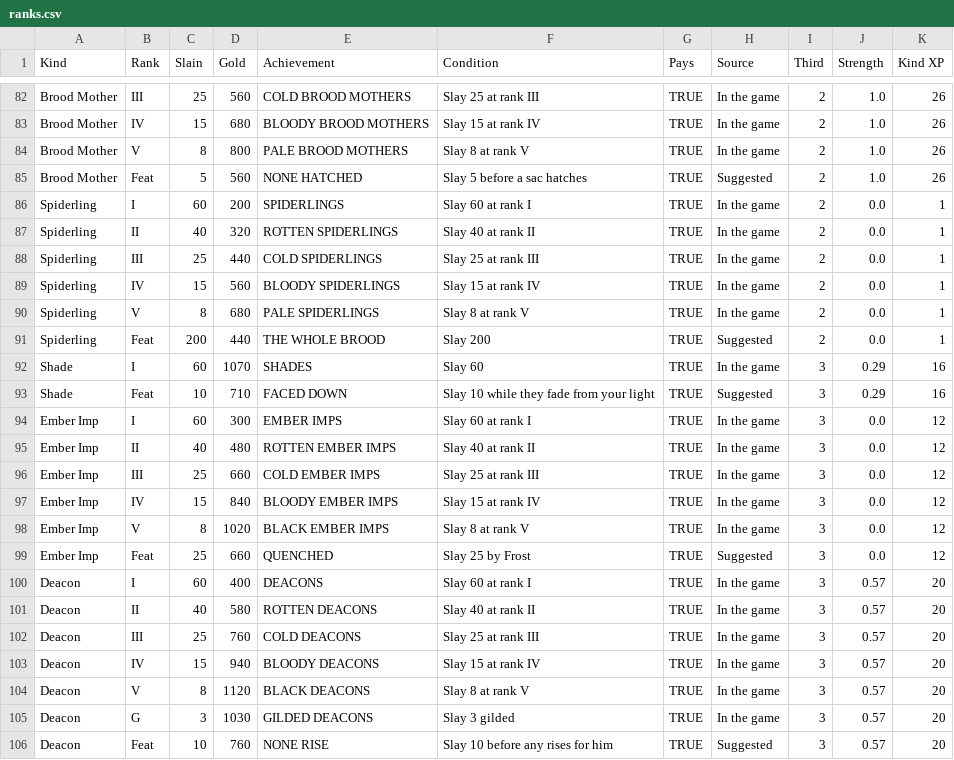
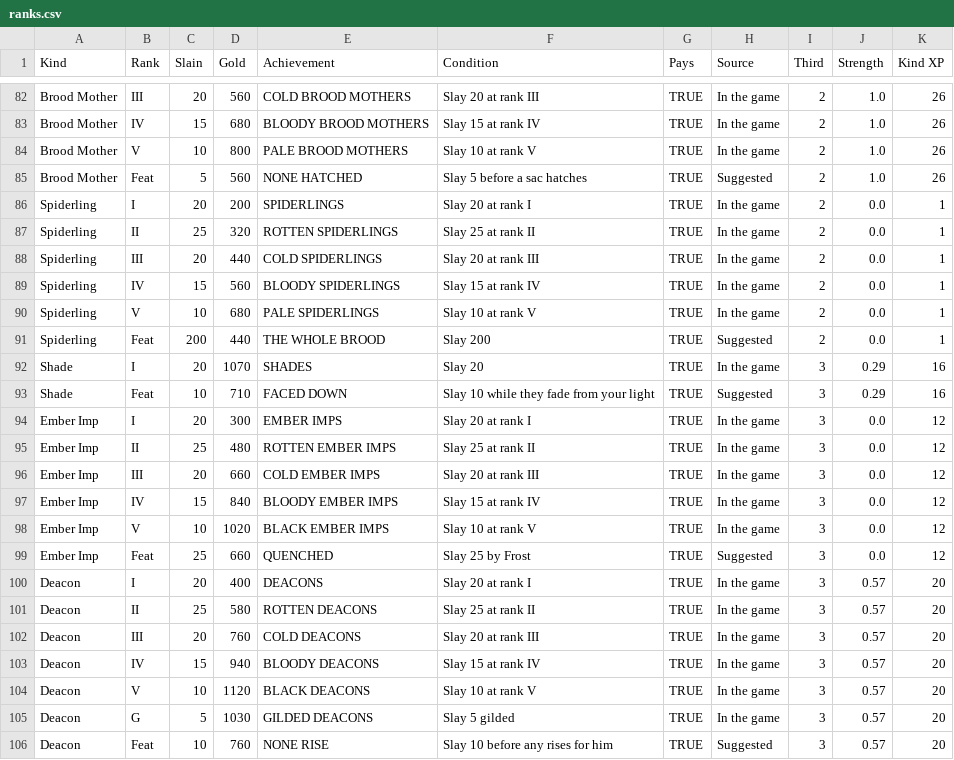
Before and after one commit to ASPDesignLabs/HAUNTED.EXE, a CSV file: docs/portraits/ranks.csv, drawn as a sheet; only a part is shown, gaps mark what is left out; the diff covers the shown part only; the diff names each change by its address in the sheet, - before the commit and + after, or states it on an @@ line.

```diff
--- a/docs/portraits/ranks.csv
+++ b/docs/portraits/ranks.csv
-C82 (Slain): 25
+C82 (Slain): 20
-F82 (Condition): Slay 25 at rank III
+F82 (Condition): Slay 20 at rank III
-C84 (Slain): 8
+C84 (Slain): 10
-F84 (Condition): Slay 8 at rank V
+F84 (Condition): Slay 10 at rank V
-C86 (Slain): 60
+C86 (Slain): 20
-F86 (Condition): Slay 60 at rank I
+F86 (Condition): Slay 20 at rank I
-C87 (Slain): 40
+C87 (Slain): 25
-F87 (Condition): Slay 40 at rank II
+F87 (Condition): Slay 25 at rank II
-C88 (Slain): 25
+C88 (Slain): 20
-F88 (Condition): Slay 25 at rank III
+F88 (Condition): Slay 20 at rank III
-C90 (Slain): 8
+C90 (Slain): 10
-F90 (Condition): Slay 8 at rank V
+F90 (Condition): Slay 10 at rank V
-C92 (Slain): 60
+C92 (Slain): 20
-F92 (Condition): Slay 60
+F92 (Condition): Slay 20
-C94 (Slain): 60
+C94 (Slain): 20
-F94 (Condition): Slay 60 at rank I
+F94 (Condition): Slay 20 at rank I
-C95 (Slain): 40
+C95 (Slain): 25
-F95 (Condition): Slay 40 at rank II
+F95 (Condition): Slay 25 at rank II
-C96 (Slain): 25
+C96 (Slain): 20
-F96 (Condition): Slay 25 at rank III
+F96 (Condition): Slay 20 at rank III
-C98 (Slain): 8
+C98 (Slain): 10
-F98 (Condition): Slay 8 at rank V
+F98 (Condition): Slay 10 at rank V
-C100 (Slain): 60
+C100 (Slain): 20
-F100 (Condition): Slay 60 at rank I
+F100 (Condition): Slay 20 at rank I
-C101 (Slain): 40
+C101 (Slain): 25
-F101 (Condition): Slay 40 at rank II
+F101 (Condition): Slay 25 at rank II
-C102 (Slain): 25
+C102 (Slain): 20
-F102 (Condition): Slay 25 at rank III
+F102 (Condition): Slay 20 at rank III
-C104 (Slain): 8
+C104 (Slain): 10
-F104 (Condition): Slay 8 at rank V
+F104 (Condition): Slay 10 at rank V
-C105 (Slain): 3
+C105 (Slain): 5
-F105 (Condition): Slay 3 gilded
+F105 (Condition): Slay 5 gilded
```
Also changed, not shown: 138 edited cells elsewhere in this file, 3 other files.
